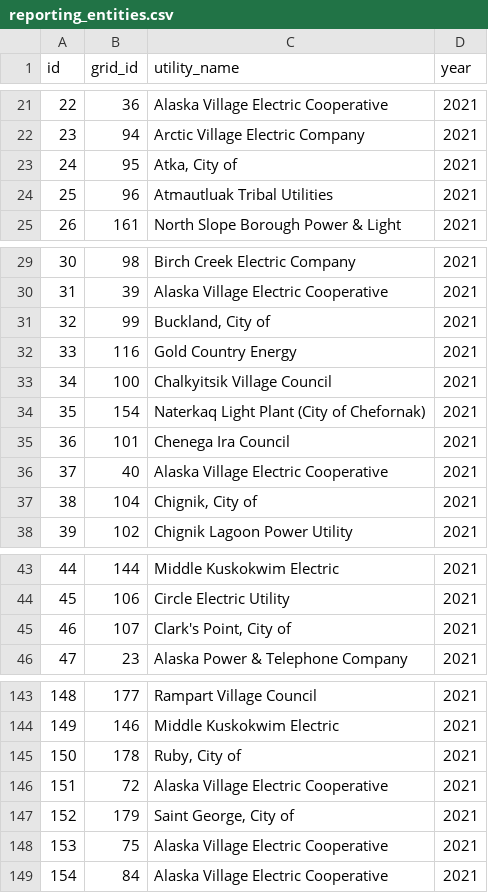
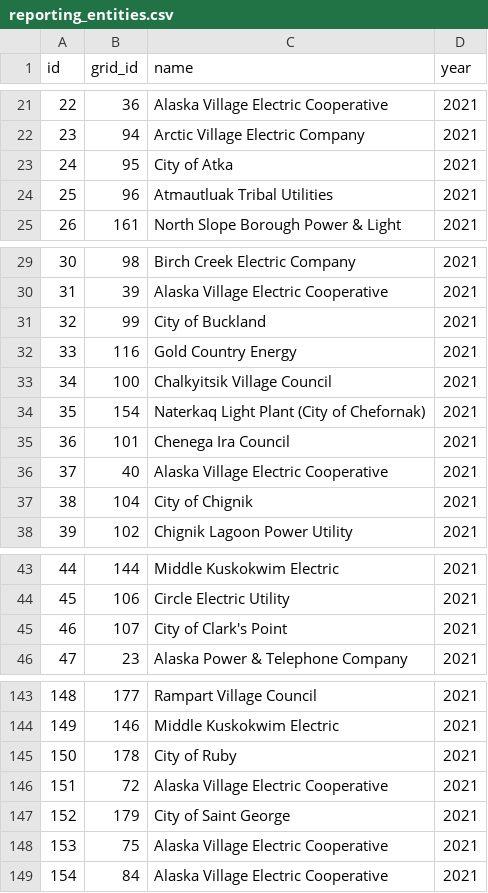
Before and after one commit to acep-aedg/aedg-data-pond, a CSV file: data/final/reporting_entities.csv, drawn as a sheet; only a part is shown, gaps mark what is left out; the diff covers the shown part only.

Commit message:
update name strings, rename column

```diff
--- a/data/final/reporting_entities.csv
+++ b/data/final/reporting_entities.csv
@@ -1 +1 @@
-id,grid_id,utility_name,year
+id,grid_id,name,year
@@ -22,3 +22,3 @@ id,grid_id,utility_name,year
 23,94,Arctic Village Electric Company,2021
-24,95,"Atka, City of",2021
+24,95,City of Atka,2021
 25,96,Atmautluak Tribal Utilities,2021
@@ -30,3 +30,3 @@ id,grid_id,utility_name,year
 31,39,Alaska Village Electric Cooperative,2021
-32,99,"Buckland, City of",2021
+32,99,City of Buckland,2021
 33,116,Gold Country Energy,2021
@@ -36,3 +36,3 @@ id,grid_id,utility_name,year
 37,40,Alaska Village Electric Cooperative,2021
-38,104,"Chignik, City of",2021
+38,104,City of Chignik,2021
 39,102,Chignik Lagoon Power Utility,2021
@@ -44,3 +44,3 @@ id,grid_id,utility_name,year
 45,106,Circle Electric Utility,2021
-46,107,"Clark's Point, City of",2021
+46,107,City of Clark's Point,2021
 47,23,Alaska Power & Telephone Company,2021
@@ -144,5 +144,5 @@ id,grid_id,utility_name,year
 149,146,Middle Kuskokwim Electric,2021
-150,178,"Ruby, City of",2021
+150,178,City of Ruby,2021
 151,72,Alaska Village Electric Cooperative,2021
-152,179,"Saint George, City of",2021
+152,179,City of Saint George,2021
 153,75,Alaska Village Electric Cooperative,2021
```
Also changed, not shown: 17 edited cells elsewhere in this file.
